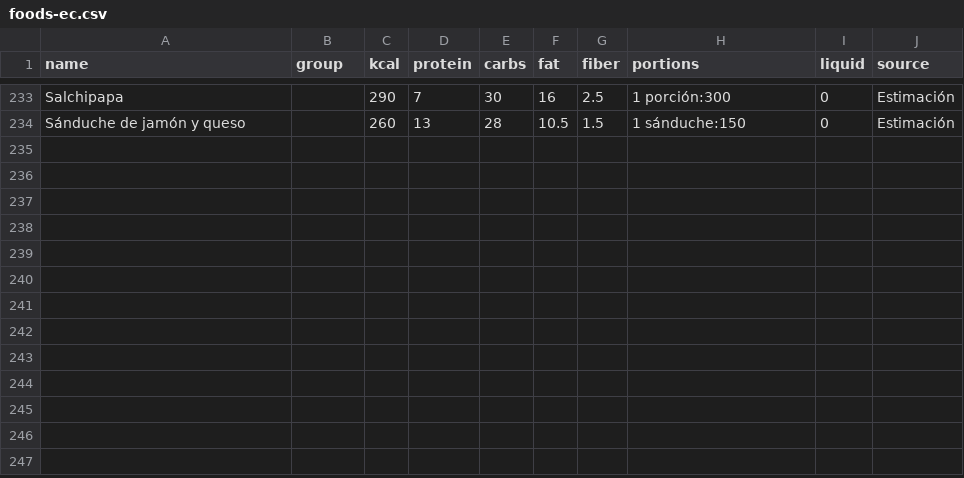
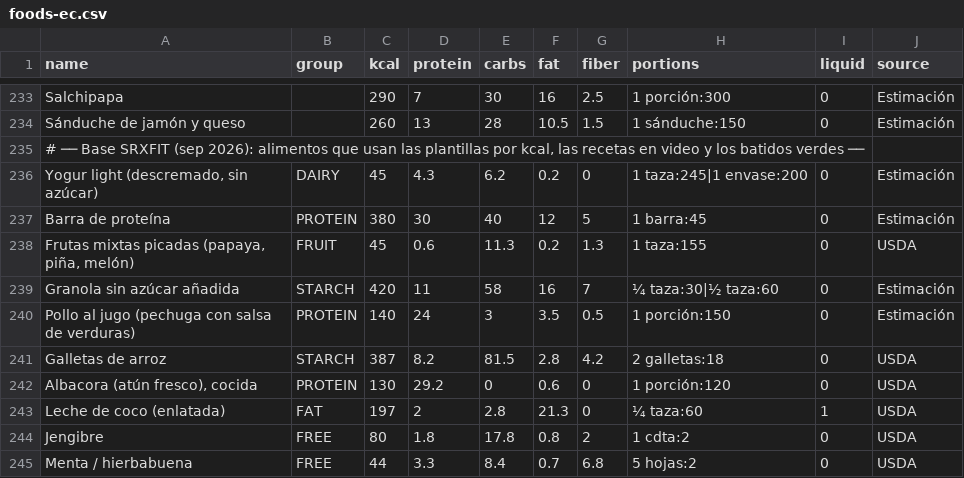
Before and after one commit to santiagocarrillov/lacuevafitness, a CSV file: prisma/seed-data/foods-ec.csv, drawn as a sheet; only a part is shown, gaps mark what is left out.

```diff
--- a/prisma/seed-data/foods-ec.csv
+++ b/prisma/seed-data/foods-ec.csv
@@ -234 +234,12 @@ Salchipapa;;290;7;30;16;2.5;1 porción:300;0;Estimación
 Sánduche de jamón y queso;;260;13;28;10.5;1.5;1 sánduche:150;0;Estimación
+# ── Base SRXFIT (sep 2026): alimentos que usan las plantillas por kcal, las recetas en video y los batidos verdes ──
+Yogur light (descremado, sin azúcar);DAIRY;45;4.3;6.2;0.2;0;1 taza:245|1 envase:200;0;Estimación
+Barra de proteína;PROTEIN;380;30;40;12;5;1 barra:45;0;Estimación
+Frutas mixtas picadas (papaya, piña, melón);FRUIT;45;0.6;11.3;0.2;1.3;1 taza:155;0;USDA
+Granola sin azúcar añadida;STARCH;420;11;58;16;7;¼ taza:30|½ taza:60;0;Estimación
+Pollo al jugo (pechuga con salsa de verduras);PROTEIN;140;24;3;3.5;0.5;1 porción:150;0;Estimación
+Galletas de arroz;STARCH;387;8.2;81.5;2.8;4.2;2 galletas:18;0;USDA
+Albacora (atún fresco), cocida;PROTEIN;130;29.2;0;0.6;0;1 porción:120;0;USDA
+Leche de coco (enlatada);FAT;197;2;2.8;21.3;0;¼ taza:60;1;USDA
+Jengibre;FREE;80;1.8;17.8;0.8;2;1 cdta:2;0;USDA
+Menta / hierbabuena;FREE;44;3.3;8.4;0.7;6.8;5 hojas:2;0;USDA
```
Also changed, not shown: 15 other files.
